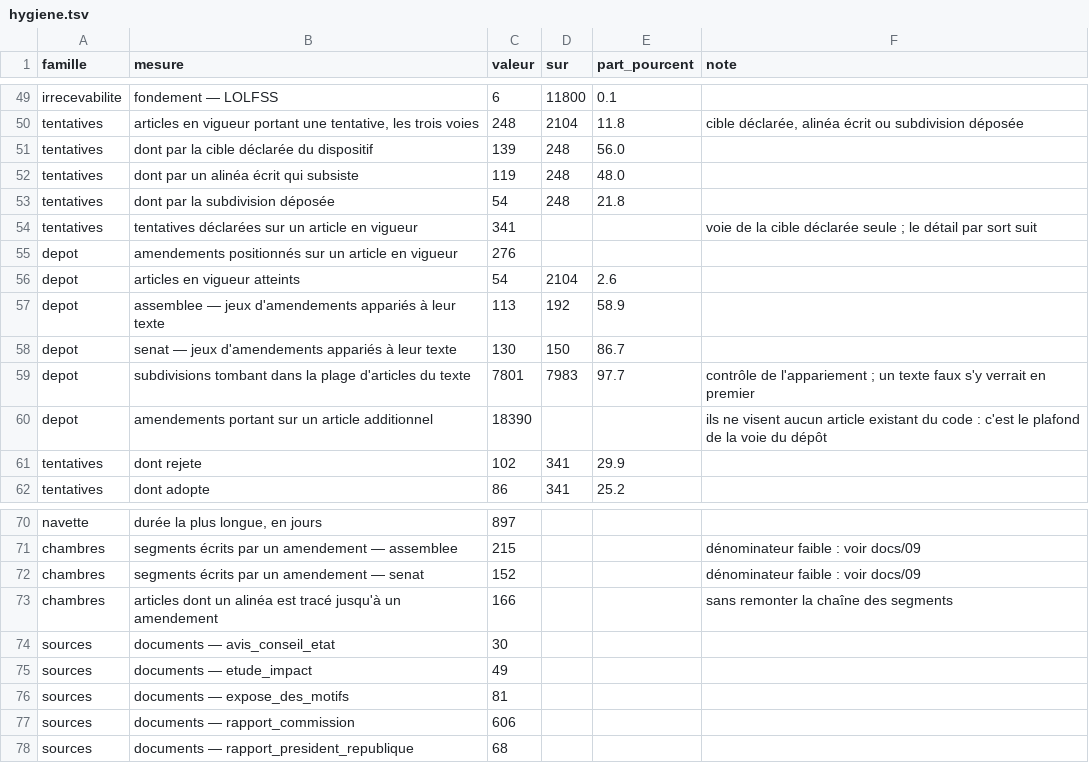
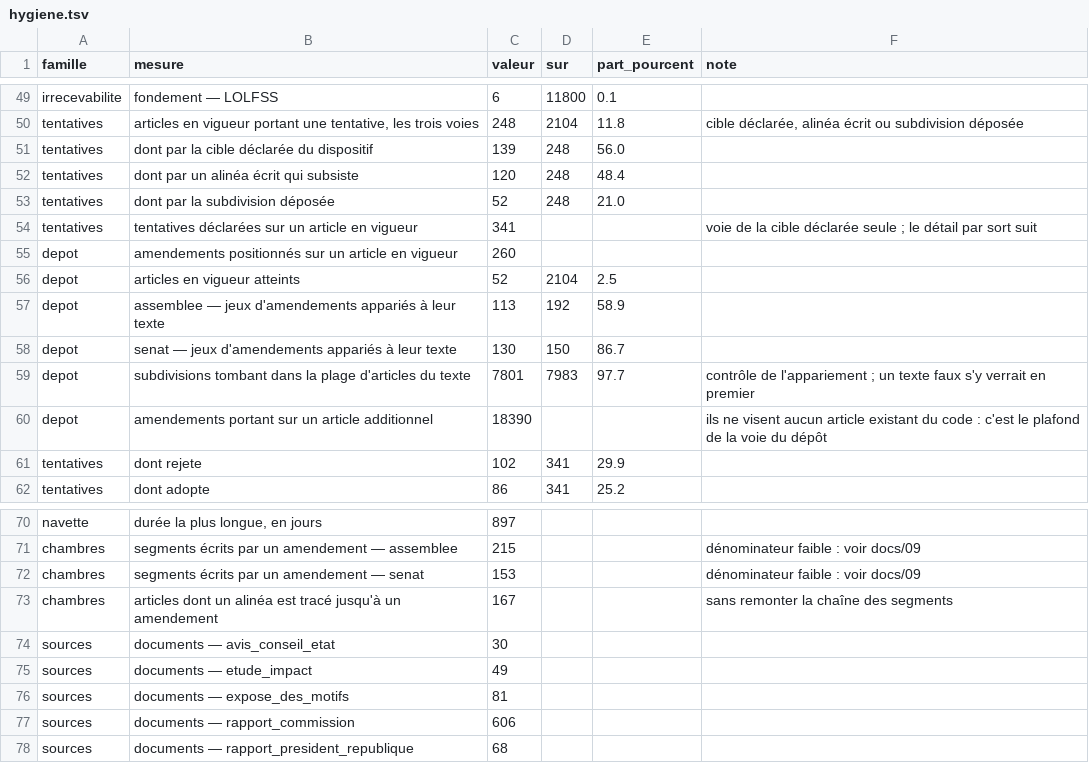
Before and after one commit to HugoFara/ratio-legis, a TSV file: data/mesures/hygiene.tsv, drawn as a sheet; only a part is shown, gaps mark what is left out.

```diff
--- a/data/mesures/hygiene.tsv
+++ b/data/mesures/hygiene.tsv
@@ -51,7 +51,7 @@ tentatives	articles en vigueur portant une tentative, les trois voies	248	2104	1
 tentatives	dont par la cible déclarée du dispositif	139	248	56.0	
-tentatives	dont par un alinéa écrit qui subsiste	119	248	48.0	
-tentatives	dont par la subdivision déposée	54	248	21.8	
+tentatives	dont par un alinéa écrit qui subsiste	120	248	48.4	
+tentatives	dont par la subdivision déposée	52	248	21.0	
 tentatives	tentatives déclarées sur un article en vigueur	341			voie de la cible déclarée seule ; le détail par sort suit
-depot	amendements positionnés sur un article en vigueur	276			
-depot	articles en vigueur atteints	54	2104	2.6	
+depot	amendements positionnés sur un article en vigueur	260			
+depot	articles en vigueur atteints	52	2104	2.5	
 depot	assemblee — jeux d'amendements appariés à leur texte	113	192	58.9	
@@ -71,4 +71,4 @@ navette	durée la plus longue, en jours	897
 chambres	segments écrits par un amendement — assemblee	215			dénominateur faible : voir docs/09
-chambres	segments écrits par un amendement — senat	152			dénominateur faible : voir docs/09
-chambres	articles dont un alinéa est tracé jusqu'à un amendement	166			sans remonter la chaîne des segments
+chambres	segments écrits par un amendement — senat	153			dénominateur faible : voir docs/09
+chambres	articles dont un alinéa est tracé jusqu'à un amendement	167			sans remonter la chaîne des segments
 sources	documents — avis_conseil_etat	30			
```
Also changed, not shown: data/corpus/titres-jorf.tsv, 11 other files.
